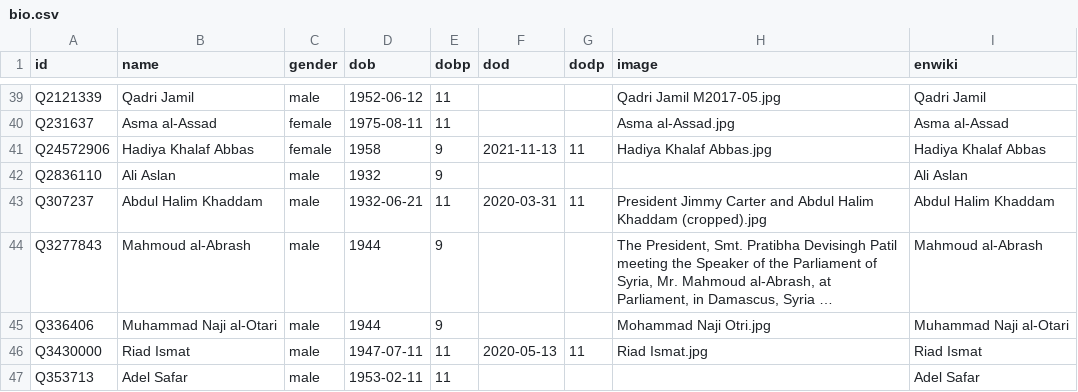
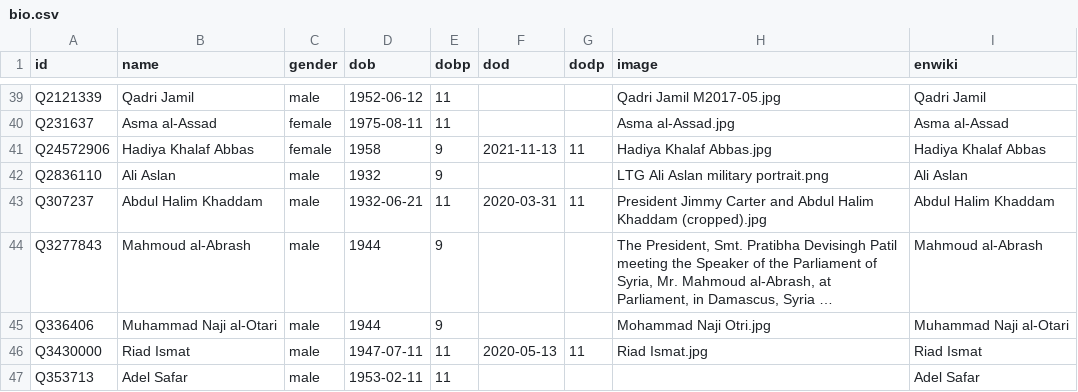
Before and after one commit to every-politician-scrapers/syria, a CSV file: html/bio.csv, drawn as a sheet; only a part is shown, gaps mark what is left out; long unchanged cells end in ….

```diff
--- a/html/bio.csv
+++ b/html/bio.csv
@@ -41,3 +41,3 @@ Q231637,Asma al-Assad,female,1975-08-11,11,,,Asma al-Assad.jpg,Asma al-Assad
 Q24572906,Hadiya Khalaf Abbas,female,1958,9,2021-11-13,11,Hadiya Khalaf Abbas.jpg,Hadiya Khalaf Abbas
-Q2836110,Ali Aslan,male,1932,9,,,,Ali Aslan
+Q2836110,Ali Aslan,male,1932,9,,,LTG Ali Aslan military portrait.png,Ali Aslan
 Q307237,Abdul Halim Khaddam,male,1932-06-21,11,2020-03-31,11,President Jimmy Carter and Abdul Halim Khaddam (cropped).jpg,Abdul Halim Khaddam
```
